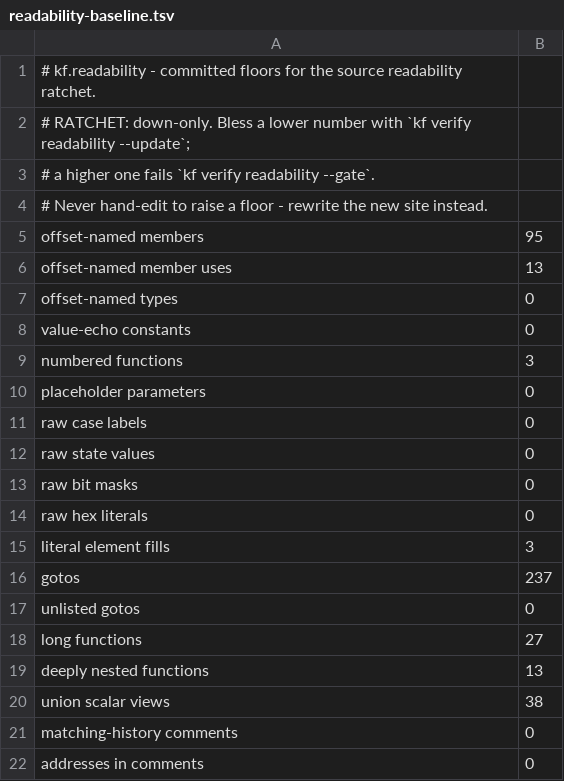
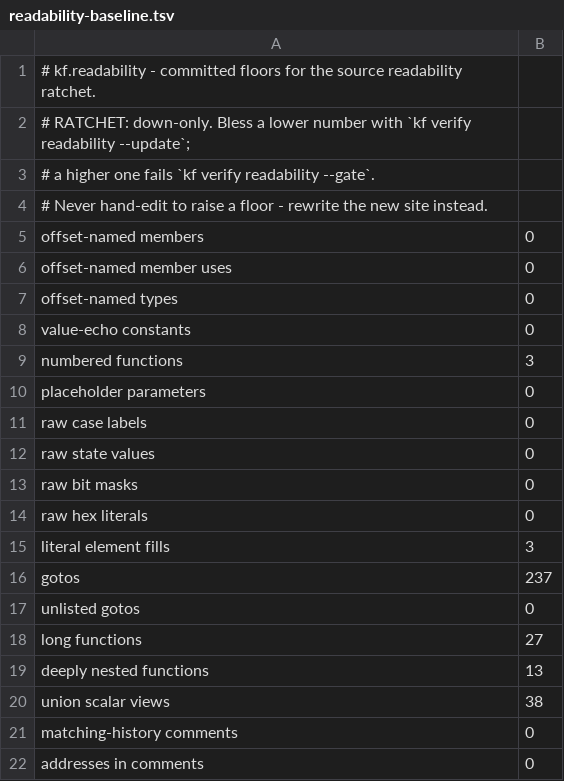
Before and after one commit to Voicedrew11/kings-field-2-decomp, a TSV file: config/cleanliness/readability-baseline.tsv, drawn as a sheet.

```diff
--- a/config/cleanliness/readability-baseline.tsv
+++ b/config/cleanliness/readability-baseline.tsv
@@ -4,4 +4,4 @@
 # Never hand-edit to raise a floor - rewrite the new site instead.
-offset-named members	95
-offset-named member uses	13
+offset-named members	0
+offset-named member uses	0
 offset-named types	0
```
Also changed, not shown: config/retail/structure_fields.tsv, config/retail/structures.tsv, 16 other files.
